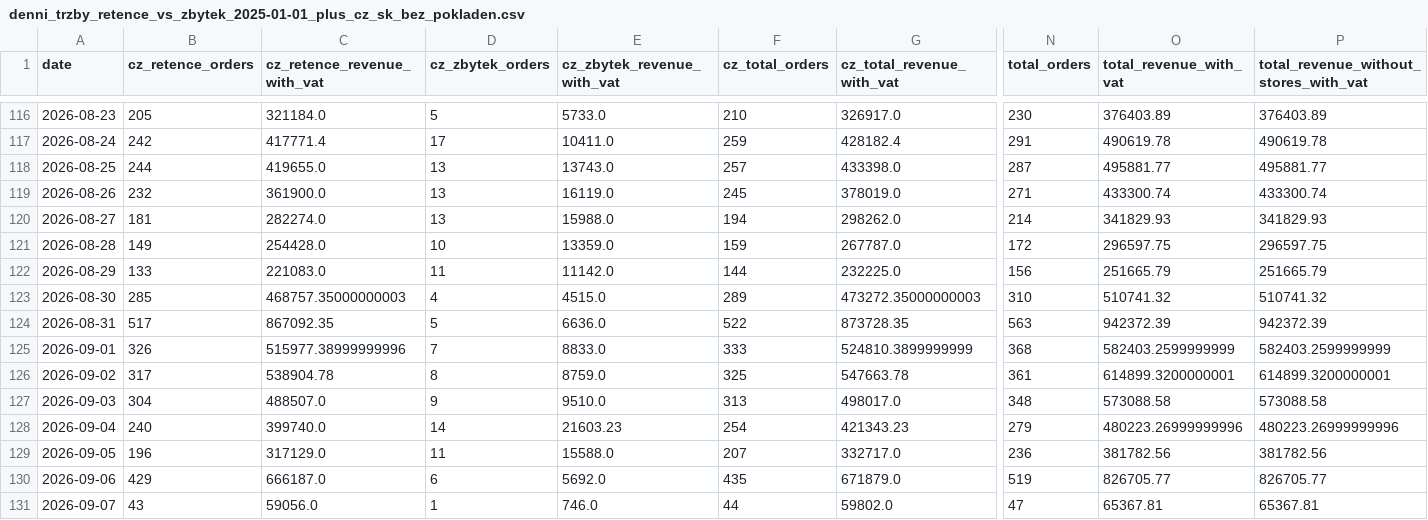
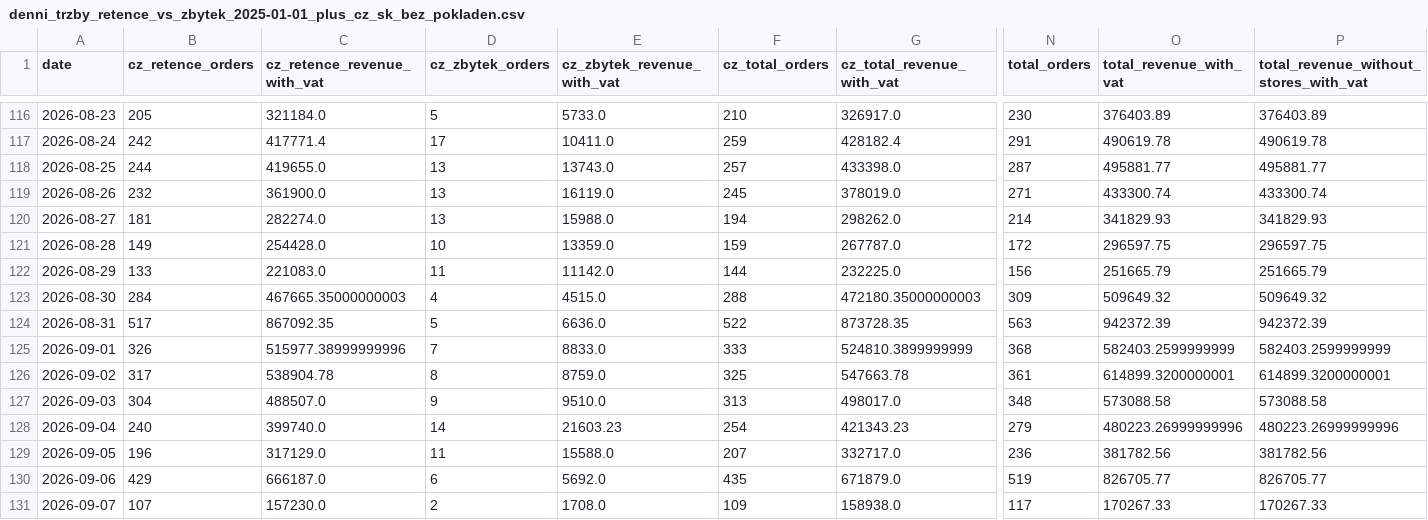
Before and after one commit to rkonfal/tiande-retence-vs-zbytek-report, a CSV file: docs/denni_trzby_retence_vs_zbytek_2025-01-01_plus_cz_sk_bez_pokladen.csv, drawn as a sheet; only a part is shown, gaps mark what is left out; the diff covers the shown part only; the diff names each change by its address in the sheet, - before the commit and + after, or states it on an @@ line.

Commit message:
chore: refresh retence vs zbytek report

```diff
--- a/docs/denni_trzby_retence_vs_zbytek_2025-01-01_plus_cz_sk_bez_pokladen.csv
+++ b/docs/denni_trzby_retence_vs_zbytek_2025-01-01_plus_cz_sk_bez_pokladen.csv
-B123 (cz_retence_orders): 285
+B123 (cz_retence_orders): 284
-C123 (cz_retence_revenue_with_vat): 468757.35000000003
+C123 (cz_retence_revenue_with_vat): 467665.35000000003
-F123 (cz_total_orders): 289
+F123 (cz_total_orders): 288
-G123 (cz_total_revenue_with_vat): 473272.35000000003
+G123 (cz_total_revenue_with_vat): 472180.35000000003
-N123 (total_orders): 310
+N123 (total_orders): 309
-O123 (total_revenue_with_vat): 510741.32
+O123 (total_revenue_with_vat): 509649.32
-P123: 510741.32
+P123: 509649.32
-B131 (cz_retence_orders): 43
+B131 (cz_retence_orders): 107
-C131 (cz_retence_revenue_with_vat): 59056.0
+C131 (cz_retence_revenue_with_vat): 157230.0
-D131 (cz_zbytek_orders): 1
+D131 (cz_zbytek_orders): 2
-E131 (cz_zbytek_revenue_with_vat): 746.0
+E131 (cz_zbytek_revenue_with_vat): 1708.0
-F131 (cz_total_orders): 44
+F131 (cz_total_orders): 109
-G131 (cz_total_revenue_with_vat): 59802.0
+G131 (cz_total_revenue_with_vat): 158938.0
-N131 (total_orders): 47
+N131 (total_orders): 117
-O131 (total_revenue_with_vat): 65367.81
+O131 (total_revenue_with_vat): 170267.33
-P131: 65367.81
+P131: 170267.33
```
Also changed, not shown: 4 edited cells elsewhere in this file, docs/denni_trzby_retence_vs_zbytek_2026-05-01_plus_cz_sk_bez_pokladen.csv, docs/denni_trzby_retence_vs_zbytek_latest.csv, 7 other files.
